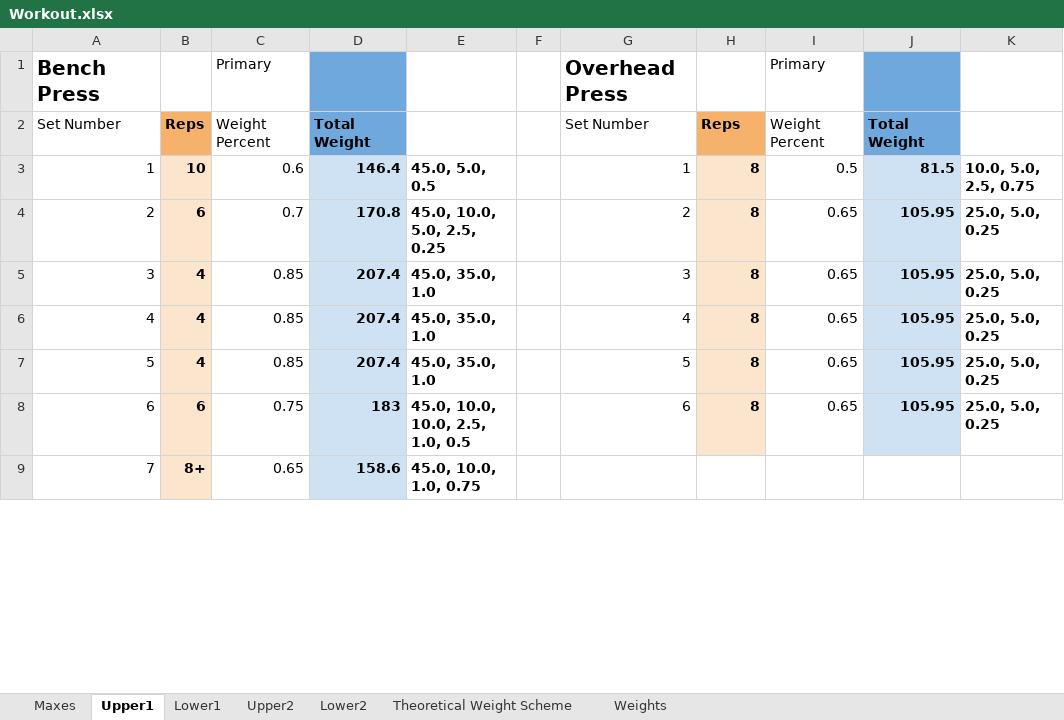
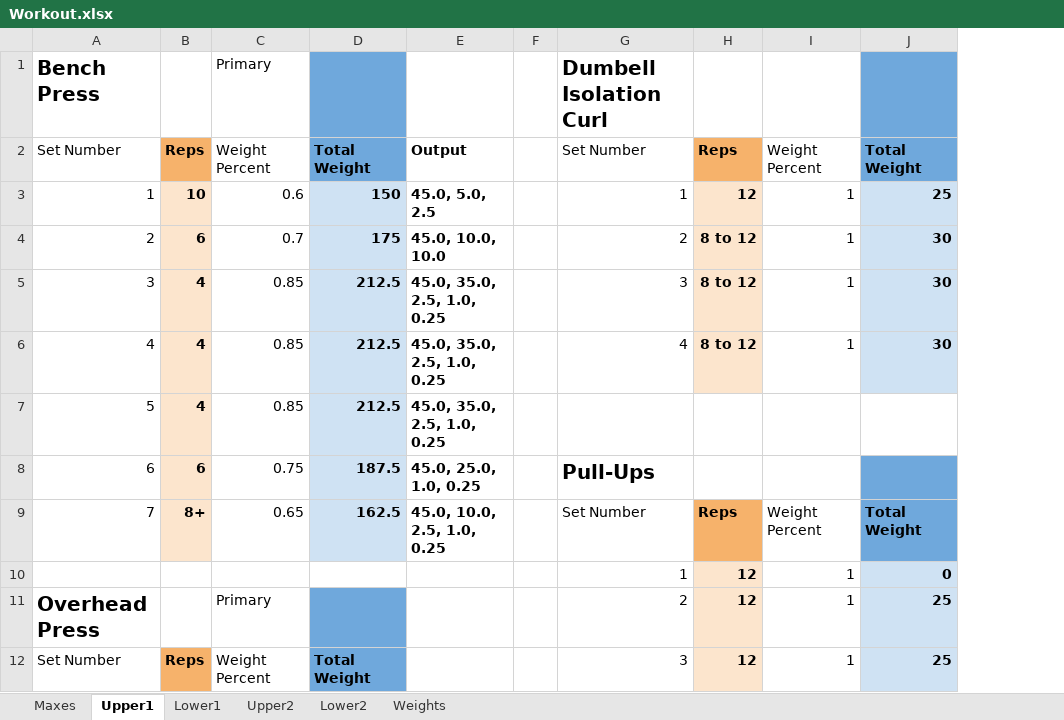
Before and after one commit to Jesse-L2/excel-barbell-workout-tracker, an Excel workbook: Workout.xlsx, sheet Upper1, drawn as a sheet; only a part is shown; values as stored, in another font and other column widths than the file's, no borders; removed rows and columns are numbered as before the commit, all else as after; the diff covers the shown part only; the diff names each change by its address in the sheet, - before the commit and + after, or states it on an @@ line.

```diff
--- a/Workout.xlsx (sheet Upper1)
+++ b/Workout.xlsx (sheet Upper1)
-sheet tab: Theoretical Weight Scheme
-column D, rows 2-9: Total Weight | 146.4 | 170.8 | 207.4 | 207.4 | 207.4 | 183 | 158.6
-column E, rows 3-9: 45.0, 5.0, 0.5 | 45.0, 10.0, 5.0, 2.5, 0.25 | 45.0, 35.0, 1.0 | 45.0, 35.0, 1.0 | 45.0, 35.0, 1.0 | 45.0, 10.0, 10.0, 2.5, 1.0, 0.5 | 45.0, 10.0, 1.0, 0.75
+column D, rows 2-9: Total Weight | 150 | 175 | 212.5 | 212.5 | 212.5 | 187.5 | 162.5
+column E, rows 2-9: Output | 45.0, 5.0, 2.5 | 45.0, 10.0, 10.0 | 45.0, 35.0, 2.5, 1.0, 0.25 | 45.0, 35.0, 2.5, 1.0, 0.25 | 45.0, 35.0, 2.5, 1.0, 0.25 | 45.0, 25.0, 1.0, 0.25 | 45.0, 10.0, 2.5, 1.0, 0.25
-column K, rows 3-8: 10.0, 5.0, 2.5, 0.75 | 25.0, 5.0, 0.25 | 25.0, 5.0, 0.25 | 25.0, 5.0, 0.25 | 25.0, 5.0, 0.25 | 25.0, 5.0, 0.25
-G1: Overhead Press
+G1: Dumbell Isolation Curl
-I1: Primary
+I1: (empty)
-H3: 8
+H3: 12
-I3: 0.5
+I3: 1
-J3: 81.5
+J3: 25
-H4:H6: 8
+H4:H6: 8 to 12
-I4:I6: 0.65
+I4:I6: 1
-J4:J6: 105.95
+J4:J6: 30
-G7: 5
+G7: (empty)
-H7:H8: 8
+H7:H8: (empty)
-H7:H8 fill: #FCE5CD
+H7:H8 fill: none
-I7:I8: 0.65
+I7:I8: (empty)
-J7:J8: 105.95
+J7:J8: (empty)
-J7 fill: #CFE2F3
+J7 fill: none
-G8: 6
+G8: Pull-Ups
-G8 bold: off
+G8 bold: on, text size: larger
-J8 fill: #CFE2F3
+J8 fill: #6FA8DC
-G9: (empty)
+G9: Set Number
-H9: (empty)
+H9: Reps
-H9 fill: none
+H9 fill: #F6B26B
-I9: (empty)
+I9: Weight Percent
-J9: (empty)
+J9: Total Weight
-J9 fill: none
+J9 fill: #6FA8DC
+row 10:  |  |  |  |  |  | 1 | 12 | 1 | 0
+row 11: Overhead Press |  | Primary |  |  |  | 2 | 12 | 1 | 25
+row 12: Set Number | Reps | Weight Percent | Total Weight |  |  | 3 | 12 | 1 | 25
```
Also changed, not shown: 6 added rows, 7 removed rows, 22 edited cells and cell formats elsewhere in this sheet, sheet Lower2, sheet Upper2, sheet Lower1, sheet Maxes, 2 other files.
